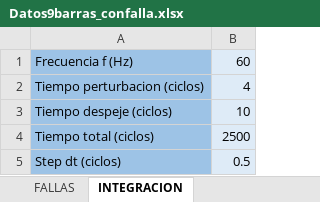
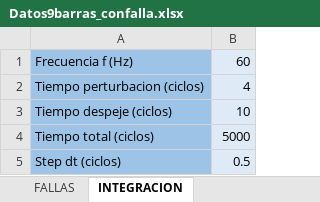
Before and after one commit to edumntg/Estabilidad-Transitoria-PIII, an Excel workbook: Datos9barras_confalla.xlsx, sheet INTEGRACION, drawn as a sheet; values as stored, in another font and other column widths than the file's, no borders; the diff names each change by its address in the sheet, - before the commit and + after, or states it on an @@ line.

```diff
--- a/Datos9barras_confalla.xlsx (sheet INTEGRACION)
+++ b/Datos9barras_confalla.xlsx (sheet INTEGRACION)
-B4: 2500
+B4: 5000
```
Also changed, not shown: 8 other files.
